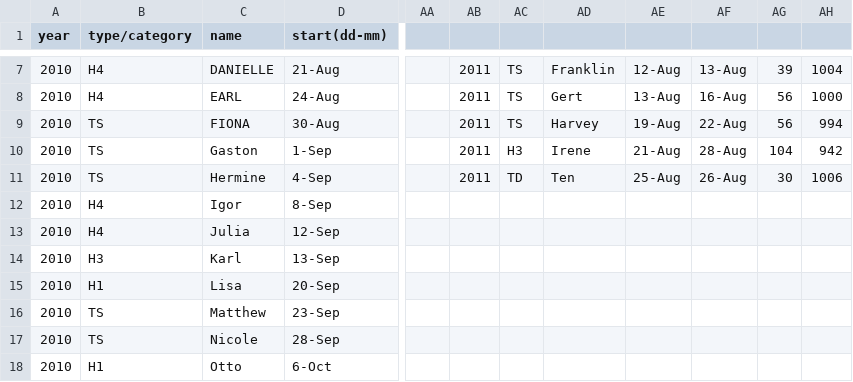
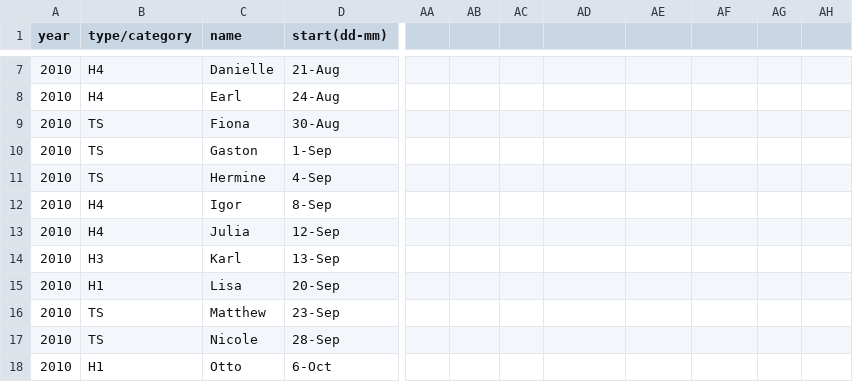
Before and after one commit to allisondungo/cs620-project-hurricanes, a CSV file: hurricane_summaries.csv, drawn as a sheet; only a part is shown, gaps mark what is left out; the diff covers the shown part only; the diff names each change by its address in the sheet, - before the commit and + after, or states it on an @@ line.

```diff
--- a/hurricane_summaries.csv
+++ b/hurricane_summaries.csv
-C7 (name): DANIELLE
+C7 (name): Danielle
-AB7:AB11: 2011
+AB7:AB11: (empty)
-AC7:AC9: TS
+AC7:AC9: (empty)
-AD7: Franklin
+AD7: (empty)
-AE7: 12-Aug
+AE7: (empty)
-AF7: 13-Aug
+AF7: (empty)
-AG7: 39
+AG7: (empty)
-AH7: 1004
+AH7: (empty)
-C8 (name): EARL
+C8 (name): Earl
-AD8: Gert
+AD8: (empty)
-AE8: 13-Aug
+AE8: (empty)
-AF8: 16-Aug
+AF8: (empty)
-AG8:AG9: 56
+AG8:AG9: (empty)
-AH8: 1000
+AH8: (empty)
-C9 (name): FIONA
+C9 (name): Fiona
-AD9: Harvey
+AD9: (empty)
-AE9: 19-Aug
+AE9: (empty)
-AF9: 22-Aug
+AF9: (empty)
-AH9: 994
+AH9: (empty)
-AC10: H3
+AC10: (empty)
-AD10: Irene
+AD10: (empty)
-AE10: 21-Aug
+AE10: (empty)
-AF10: 28-Aug
+AF10: (empty)
-AG10: 104
+AG10: (empty)
-AH10: 942
+AH10: (empty)
-AC11: TD
+AC11: (empty)
-AD11: Ten
+AD11: (empty)
-AE11: 25-Aug
+AE11: (empty)
-AF11: 26-Aug
+AF11: (empty)
-AG11: 30
+AG11: (empty)
-AH11: 1006
+AH11: (empty)
```
Also changed, not shown: 40 edited cells elsewhere in this file.
